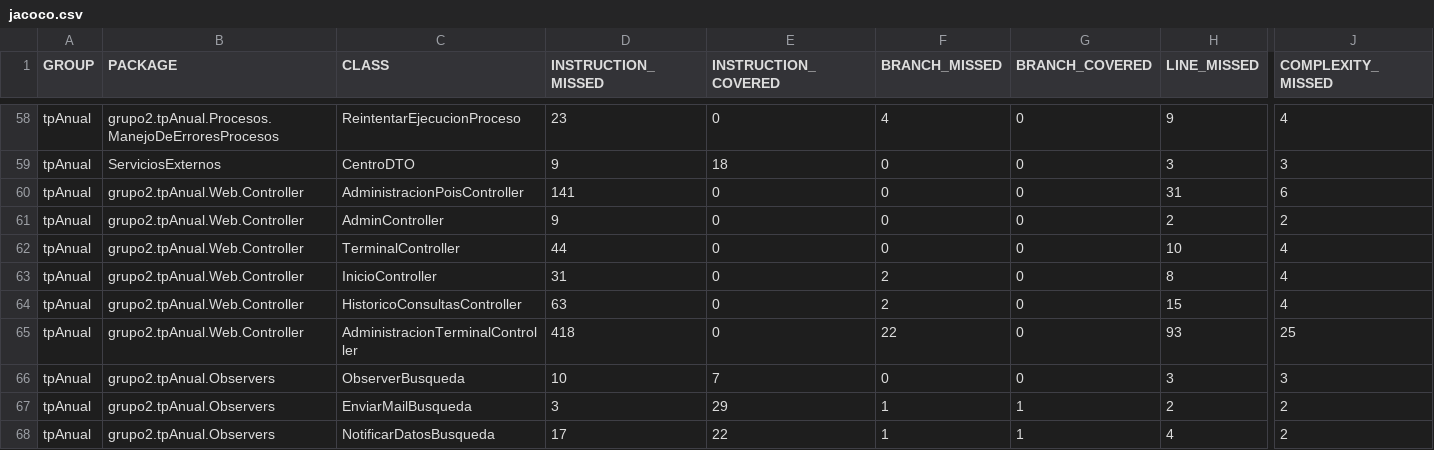
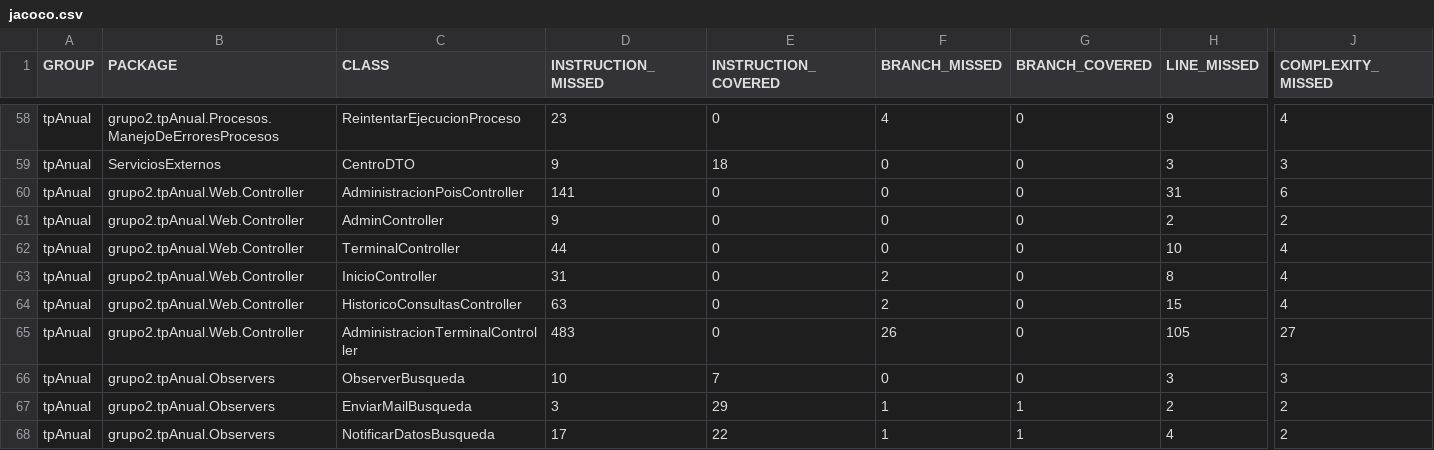
Before and after one commit to leilaweicman/2016-group-02, a CSV file: jacoco.csv, drawn as a sheet; only a part is shown, gaps mark what is left out; the diff names each change by its address in the sheet, - before the commit and + after, or states it on an @@ line.

```diff
--- a/jacoco.csv
+++ b/jacoco.csv
-D65 (INSTRUCTION_MISSED): 418
+D65 (INSTRUCTION_MISSED): 483
-F65 (BRANCH_MISSED): 22
+F65 (BRANCH_MISSED): 26
-H65 (LINE_MISSED): 93
+H65 (LINE_MISSED): 105
-J65 (COMPLEXITY_MISSED): 25
+J65 (COMPLEXITY_MISSED): 27
```
Also changed, not shown: 8 other files.
